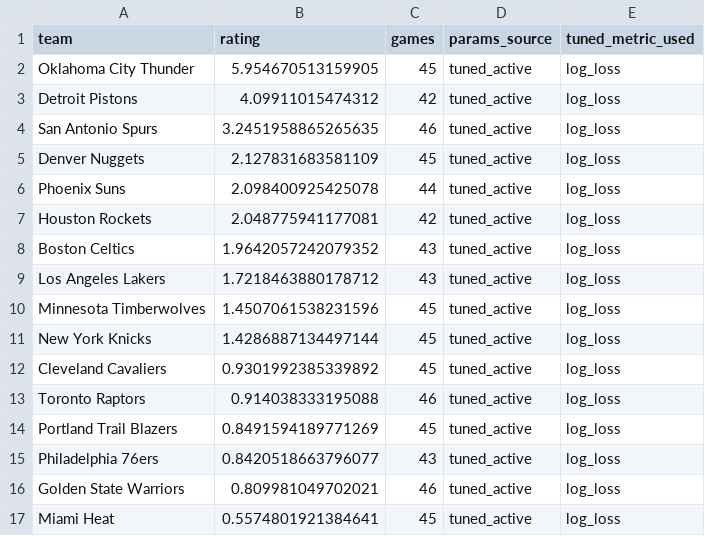
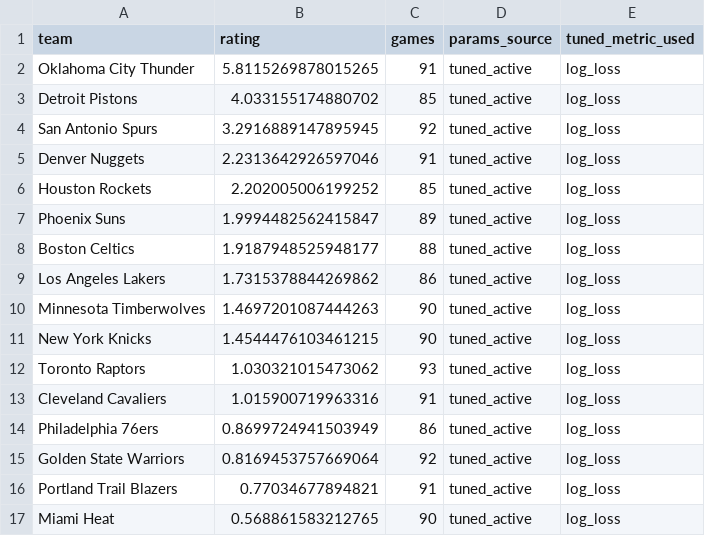
Before and after one commit to prairiepilotfpv/sports-power-ratings, a CSV file: data/processed/nba/2025-26/bt_rankings.csv, drawn as a sheet; only a part is shown; the diff covers the shown part only.

Commit message:
feat: Add ensemble weight validation and BETS predictions handling
- Introduced `QUICK_START_VALIDATION.md` for quick start guide on ensemble weight validation.
- Added `debug_game_ids.py` for debugging game IDs from BETS sheet and database.
- Created `demo_validation.py` to demonstrate ensemble weight validation process.
- Developed `ensemble_weight_validation.md` documentation for detailed validation process.
- Implemented `bets_repository.py` for saving and loading BETS predictions in the database.
- Added `ensemble_weight_validation.py` for validating ensemble weights against equal weights.
- Created tests for BETS sheet deduplication and validation of ensemble weights.
- Ensured non-breaking changes to schedule generation while adding validation features.

```diff
--- a/data/processed/nba/2025-26/bt_rankings.csv
+++ b/data/processed/nba/2025-26/bt_rankings.csv
@@ -1,17 +1,17 @@
 team,rating,games,params_source,tuned_metric_used
-Oklahoma City Thunder,5.954670513159905,45,tuned_active,log_loss
-Detroit Pistons,4.09911015474312,42,tuned_active,log_loss
-San Antonio Spurs,3.2451958865265635,46,tuned_active,log_loss
-Denver Nuggets,2.127831683581109,45,tuned_active,log_loss
-Phoenix Suns,2.098400925425078,44,tuned_active,log_loss
-Houston Rockets,2.048775941177081,42,tuned_active,log_loss
-Boston Celtics,1.9642057242079352,43,tuned_active,log_loss
-Los Angeles Lakers,1.7218463880178712,43,tuned_active,log_loss
-Minnesota Timberwolves,1.4507061538231596,45,tuned_active,log_loss
-New York Knicks,1.4286887134497144,45,tuned_active,log_loss
-Cleveland Cavaliers,0.9301992385339892,45,tuned_active,log_loss
-Toronto Raptors,0.914038333195088,46,tuned_active,log_loss
-Portland Trail Blazers,0.8491594189771269,45,tuned_active,log_loss
-Philadelphia 76ers,0.8420518663796077,43,tuned_active,log_loss
-Golden State Warriors,0.809981049702021,46,tuned_active,log_loss
-Miami Heat,0.5574801921384641,45,tuned_active,log_loss
+Oklahoma City Thunder,5.8115269878015265,91,tuned_active,log_loss
+Detroit Pistons,4.033155174880702,85,tuned_active,log_loss
+San Antonio Spurs,3.2916889147895945,92,tuned_active,log_loss
+Denver Nuggets,2.2313642926597046,91,tuned_active,log_loss
+Houston Rockets,2.202005006199252,85,tuned_active,log_loss
+Phoenix Suns,1.9994482562415847,89,tuned_active,log_loss
+Boston Celtics,1.9187948525948177,88,tuned_active,log_loss
+Los Angeles Lakers,1.7315378844269862,86,tuned_active,log_loss
+Minnesota Timberwolves,1.4697201087444263,90,tuned_active,log_loss
+New York Knicks,1.4544476103461215,90,tuned_active,log_loss
+Toronto Raptors,1.030321015473062,93,tuned_active,log_loss
+Cleveland Cavaliers,1.015900719963316,91,tuned_active,log_loss
+Philadelphia 76ers,0.8699724941503949,86,tuned_active,log_loss
+Golden State Warriors,0.8169453757669064,92,tuned_active,log_loss
+Portland Trail Blazers,0.77034677894821,91,tuned_active,log_loss
+Miami Heat,0.568861583212765,90,tuned_active,log_loss
```
Also changed, not shown: 2 added rows, 2 removed rows and 24 edited cells elsewhere in this file, data/processed/nba/2025-26/elo_rankings.csv, data/processed/nba/2025-26/gssd_rankings.csv, 21 other files.
